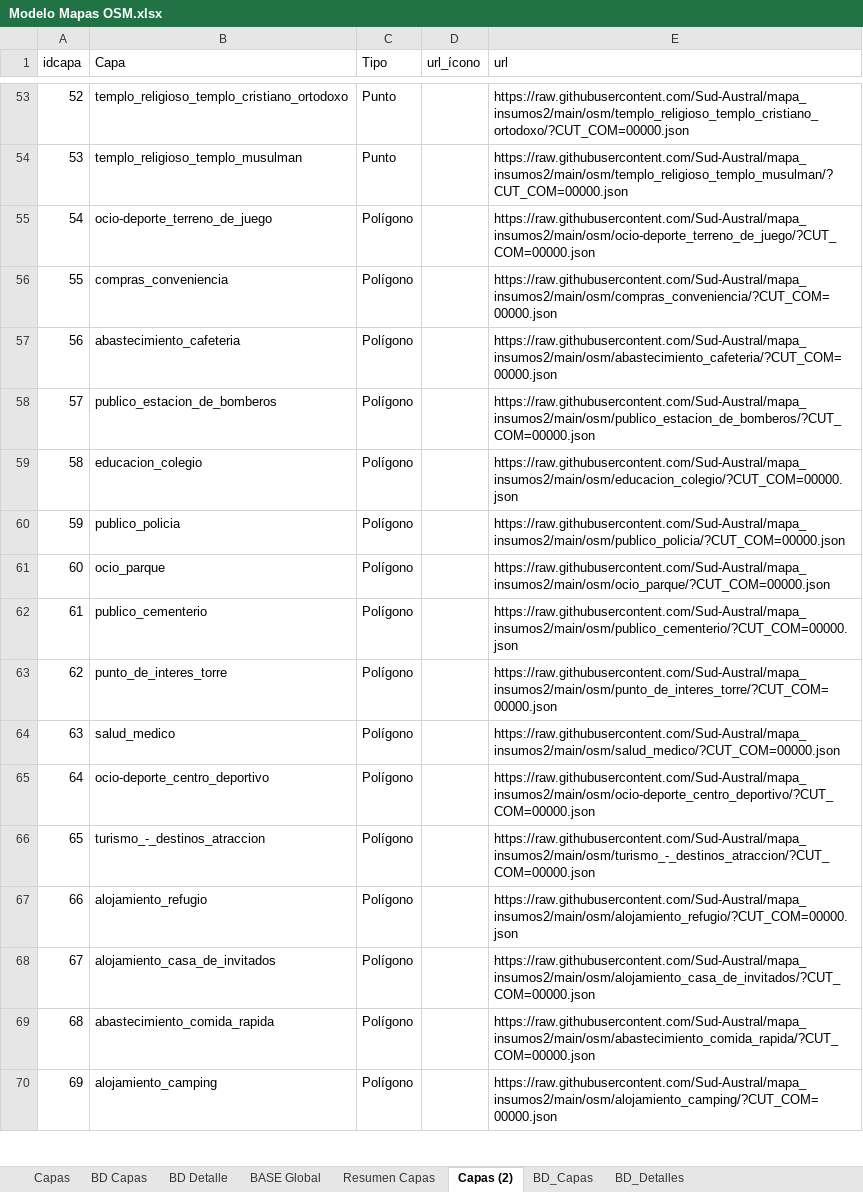
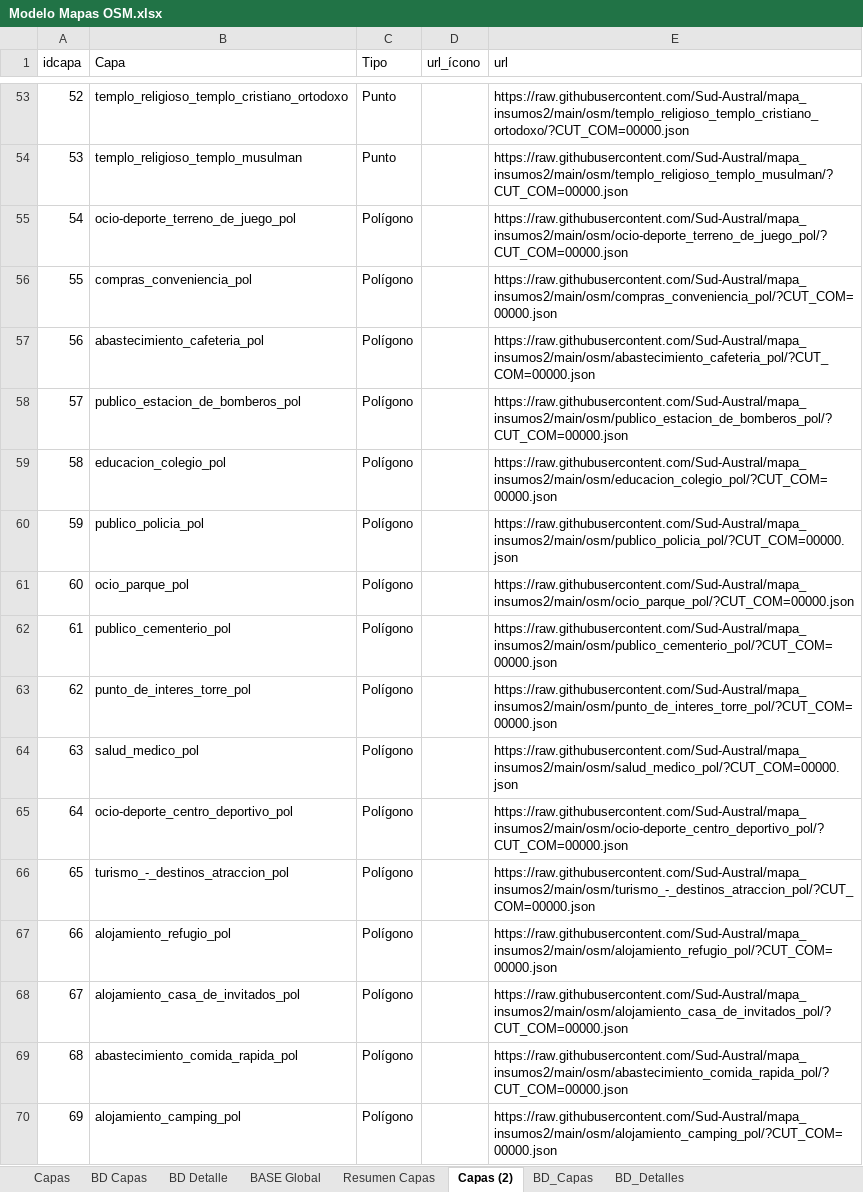
Before and after one commit to Sud-Austral/MAPA_RELEASE, an Excel workbook: origenes/Modelo Mapas OSM.xlsx, sheet Capas (2), drawn as a sheet; only a part is shown, gaps mark what is left out; values as stored, in another font and other column widths than the file's, no borders; table styles not drawn; the diff covers the shown part only; the diff names each change by its address in the sheet, - before the commit and + after, or states it on an @@ line.

```diff
--- a/origenes/Modelo Mapas OSM.xlsx (sheet Capas (2))
+++ b/origenes/Modelo Mapas OSM.xlsx (sheet Capas (2))
-B55 (Capa): ocio-deporte_terreno_de_juego
+B55 (Capa): ocio-deporte_terreno_de_juego_pol
-E55 (url): https://raw.githubusercontent.com/Sud-Austral/mapa_insumos2/main/osm/ocio-deporte_terreno_de_juego/?CUT_COM=00000.json
+E55 (url): https://raw.githubusercontent.com/Sud-Austral/mapa_insumos2/main/osm/ocio-deporte_terreno_de_juego_pol/?CUT_COM=00000.json
-B56 (Capa): compras_conveniencia
+B56 (Capa): compras_conveniencia_pol
-E56 (url): https://raw.githubusercontent.com/Sud-Austral/mapa_insumos2/main/osm/compras_conveniencia/?CUT_COM=00000.json
+E56 (url): https://raw.githubusercontent.com/Sud-Austral/mapa_insumos2/main/osm/compras_conveniencia_pol/?CUT_COM=00000.json
-B57 (Capa): abastecimiento_cafeteria
+B57 (Capa): abastecimiento_cafeteria_pol
-E57 (url): https://raw.githubusercontent.com/Sud-Austral/mapa_insumos2/main/osm/abastecimiento_cafeteria/?CUT_COM=00000.json
+E57 (url): https://raw.githubusercontent.com/Sud-Austral/mapa_insumos2/main/osm/abastecimiento_cafeteria_pol/?CUT_COM=00000.json
-B58 (Capa): publico_estacion_de_bomberos
+B58 (Capa): publico_estacion_de_bomberos_pol
-E58 (url): https://raw.githubusercontent.com/Sud-Austral/mapa_insumos2/main/osm/publico_estacion_de_bomberos/?CUT_COM=00000.json
+E58 (url): https://raw.githubusercontent.com/Sud-Austral/mapa_insumos2/main/osm/publico_estacion_de_bomberos_pol/?CUT_COM=00000.json
-B59 (Capa): educacion_colegio
+B59 (Capa): educacion_colegio_pol
-E59 (url): https://raw.githubusercontent.com/Sud-Austral/mapa_insumos2/main/osm/educacion_colegio/?CUT_COM=00000.json
+E59 (url): https://raw.githubusercontent.com/Sud-Austral/mapa_insumos2/main/osm/educacion_colegio_pol/?CUT_COM=00000.json
-B60 (Capa): publico_policia
+B60 (Capa): publico_policia_pol
-E60 (url): https://raw.githubusercontent.com/Sud-Austral/mapa_insumos2/main/osm/publico_policia/?CUT_COM=00000.json
+E60 (url): https://raw.githubusercontent.com/Sud-Austral/mapa_insumos2/main/osm/publico_policia_pol/?CUT_COM=00000.json
-B61 (Capa): ocio_parque
+B61 (Capa): ocio_parque_pol
-E61 (url): https://raw.githubusercontent.com/Sud-Austral/mapa_insumos2/main/osm/ocio_parque/?CUT_COM=00000.json
+E61 (url): https://raw.githubusercontent.com/Sud-Austral/mapa_insumos2/main/osm/ocio_parque_pol/?CUT_COM=00000.json
-B62 (Capa): publico_cementerio
+B62 (Capa): publico_cementerio_pol
-E62 (url): https://raw.githubusercontent.com/Sud-Austral/mapa_insumos2/main/osm/publico_cementerio/?CUT_COM=00000.json
+E62 (url): https://raw.githubusercontent.com/Sud-Austral/mapa_insumos2/main/osm/publico_cementerio_pol/?CUT_COM=00000.json
-B63 (Capa): punto_de_interes_torre
+B63 (Capa): punto_de_interes_torre_pol
-E63 (url): https://raw.githubusercontent.com/Sud-Austral/mapa_insumos2/main/osm/punto_de_interes_torre/?CUT_COM=00000.json
+E63 (url): https://raw.githubusercontent.com/Sud-Austral/mapa_insumos2/main/osm/punto_de_interes_torre_pol/?CUT_COM=00000.json
-B64 (Capa): salud_medico
+B64 (Capa): salud_medico_pol
-E64 (url): https://raw.githubusercontent.com/Sud-Austral/mapa_insumos2/main/osm/salud_medico/?CUT_COM=00000.json
+E64 (url): https://raw.githubusercontent.com/Sud-Austral/mapa_insumos2/main/osm/salud_medico_pol/?CUT_COM=00000.json
-B65 (Capa): ocio-deporte_centro_deportivo
+B65 (Capa): ocio-deporte_centro_deportivo_pol
-E65 (url): https://raw.githubusercontent.com/Sud-Austral/mapa_insumos2/main/osm/ocio-deporte_centro_deportivo/?CUT_COM=00000.json
+E65 (url): https://raw.githubusercontent.com/Sud-Austral/mapa_insumos2/main/osm/ocio-deporte_centro_deportivo_pol/?CUT_COM=00000.json
-B66 (Capa): turismo_-_destinos_atraccion
+B66 (Capa): turismo_-_destinos_atraccion_pol
-E66 (url): https://raw.githubusercontent.com/Sud-Austral/mapa_insumos2/main/osm/turismo_-_destinos_atraccion/?CUT_COM=00000.json
+E66 (url): https://raw.githubusercontent.com/Sud-Austral/mapa_insumos2/main/osm/turismo_-_destinos_atraccion_pol/?CUT_COM=00000.json
-B67 (Capa): alojamiento_refugio
+B67 (Capa): alojamiento_refugio_pol
-E67 (url): https://raw.githubusercontent.com/Sud-Austral/mapa_insumos2/main/osm/alojamiento_refugio/?CUT_COM=00000.json
+E67 (url): https://raw.githubusercontent.com/Sud-Austral/mapa_insumos2/main/osm/alojamiento_refugio_pol/?CUT_COM=00000.json
-B68 (Capa): alojamiento_casa_de_invitados
+B68 (Capa): alojamiento_casa_de_invitados_pol
-E68 (url): https://raw.githubusercontent.com/Sud-Austral/mapa_insumos2/main/osm/alojamiento_casa_de_invitados/?CUT_COM=00000.json
+E68 (url): https://raw.githubusercontent.com/Sud-Austral/mapa_insumos2/main/osm/alojamiento_casa_de_invitados_pol/?CUT_COM=00000.json
-B69 (Capa): abastecimiento_comida_rapida
+B69 (Capa): abastecimiento_comida_rapida_pol
-E69 (url): https://raw.githubusercontent.com/Sud-Austral/mapa_insumos2/main/osm/abastecimiento_comida_rapida/?CUT_COM=00000.json
+E69 (url): https://raw.githubusercontent.com/Sud-Austral/mapa_insumos2/main/osm/abastecimiento_comida_rapida_pol/?CUT_COM=00000.json
-B70 (Capa): alojamiento_camping
+B70 (Capa): alojamiento_camping_pol
-E70 (url): https://raw.githubusercontent.com/Sud-Austral/mapa_insumos2/main/osm/alojamiento_camping/?CUT_COM=00000.json
+E70 (url): https://raw.githubusercontent.com/Sud-Austral/mapa_insumos2/main/osm/alojamiento_camping_pol/?CUT_COM=00000.json
```
Also changed, not shown: 390 edited cells elsewhere in this sheet, sheet Capas, sheet BASE Global, sheet BD_Capas, sheet BD Capas, origenes/Iconos.xlsx, 1 other file.
